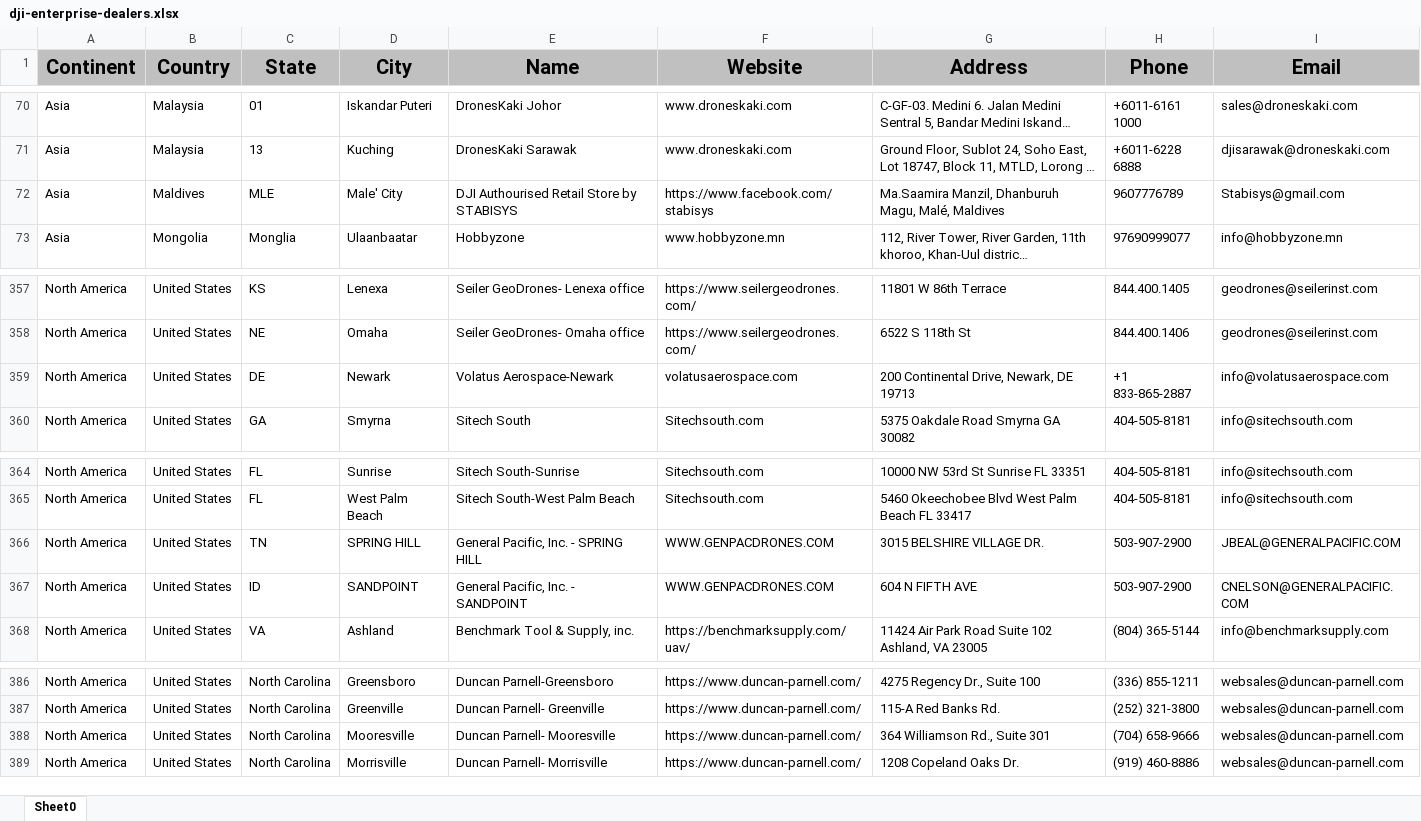
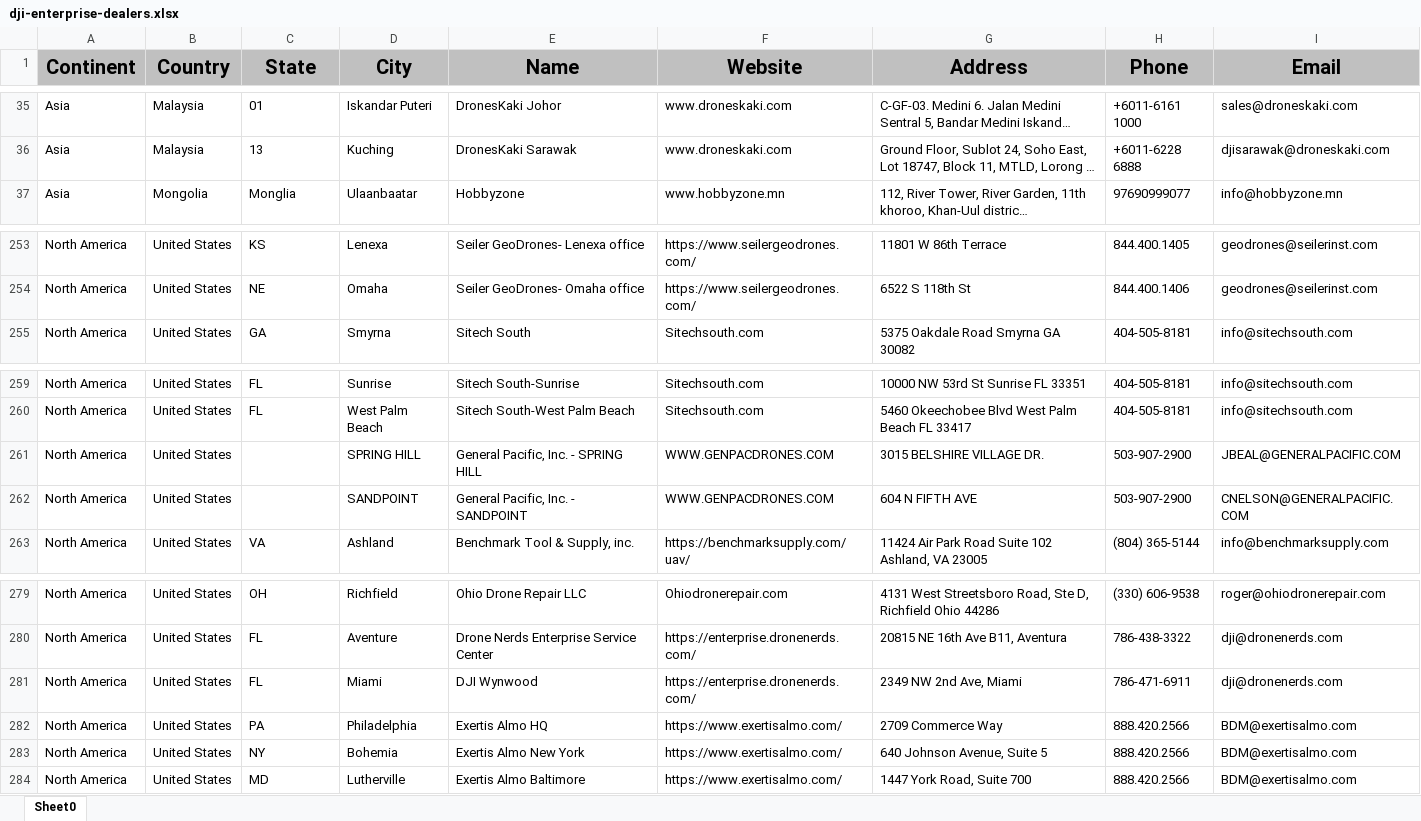
Before and after one commit to bobbyz007/html-extractor, an Excel workbook: result/dji-enterprise-dealers.xlsx, sheet Sheet0, drawn as a sheet; only a part is shown, gaps mark what is left out; long unchanged cells end in …; values as stored, in another font and other column widths than the file's, no borders; removed rows and columns are numbered as before the commit, all else as after; the diff covers the shown part only; the diff names each change by its address in the sheet, - before the commit and + after, or states it on an @@ line.

```diff
--- a/result/dji-enterprise-dealers.xlsx (sheet Sheet0)
+++ b/result/dji-enterprise-dealers.xlsx (sheet Sheet0)
-row 72: Asia | Maldives | MLE | Male' City | DJI Authourised Retail Store by STABISYS | https://www.facebook.com/stabisys | Ma.Saamira Manzil, Dhanburuh Magu, Malé, Maldives | 9607776789 | Stabisys@gmail.com
-row 359: North America | United States | DE | Newark | Volatus Aerospace-Newark | volatusaerospace.com | 200 Continental Drive, Newark, DE 19713 | +1 833-865-2887 | info@volatusaerospace.com
-C261 (State): TN
+C261 (State): (empty)
-C262 (State): ID
+C262 (State): (empty)
-C279 (State): North Carolina
+C279 (State): OH
-D279 (City): Greensboro
+D279 (City): Richfield
-E279 (Name): Duncan Parnell-Greensboro
+E279 (Name): Ohio Drone Repair LLC
-F279 (Website): https://www.duncan-parnell.com/
+F279 (Website): Ohiodronerepair.com
-G279 (Address): 4275 Regency Dr., Suite 100
+G279 (Address): 4131 West Streetsboro Road, Ste D, Richfield Ohio 44286
-H279 (Phone): (336) 855-1211
+H279 (Phone): (330) 606-9538
-I279 (Email): websales@duncan-parnell.com
+I279 (Email): roger@ohiodronerepair.com
-C280 (State): North Carolina
+C280 (State): FL
-D280 (City): Greenville
+D280 (City): Aventure
-E280 (Name): Duncan Parnell- Greenville
+E280 (Name): Drone Nerds Enterprise Service Center
-F280 (Website): https://www.duncan-parnell.com/
+F280 (Website): https://enterprise.dronenerds.com/
-G280 (Address): 115-A Red Banks Rd.
+G280 (Address): 20815 NE 16th Ave B11, Aventura
-H280 (Phone): (252) 321-3800
+H280 (Phone): 786-438-3322
-I280 (Email): websales@duncan-parnell.com
+I280 (Email): dji@dronenerds.com
+row 281: North America | United States | FL | Miami | DJI Wynwood | https://enterprise.dronenerds.com/ | 2349 NW 2nd Ave, Miami | 786-471-6911 | dji@dronenerds.com
+row 282: North America | United States | PA | Philadelphia | Exertis Almo HQ | https://www.exertisalmo.com/ | 2709 Commerce Way | 888.420.2566 | BDM@exertisalmo.com
-C283 (State): North Carolina
+C283 (State): NY
-D283 (City): Mooresville
+D283 (City): Bohemia
-E283 (Name): Duncan Parnell- Mooresville
+E283 (Name): Exertis Almo New York
-F283:F284 (Website): https://www.duncan-parnell.com/
+F283:F284 (Website): https://www.exertisalmo.com/
-G283 (Address): 364 Williamson Rd., Suite 301
+G283 (Address): 640 Johnson Avenue, Suite 5
-H283 (Phone): (704) 658-9666
+H283 (Phone): 888.420.2566
-I283:I284 (Email): websales@duncan-parnell.com
+I283:I284 (Email): BDM@exertisalmo.com
-C284 (State): North Carolina
+C284 (State): MD
-D284 (City): Morrisville
+D284 (City): Lutherville
-E284 (Name): Duncan Parnell- Morrisville
+E284 (Name): Exertis Almo Baltimore
-G284 (Address): 1208 Copeland Oaks Dr.
+G284 (Address): 1447 York Road, Suite 700
-H284 (Phone): (919) 460-8886
+H284 (Phone): 888.420.2566
```
Also changed, not shown: 21 added rows, 154 removed rows and 279 edited cells elsewhere in this sheet, 1 other file.
